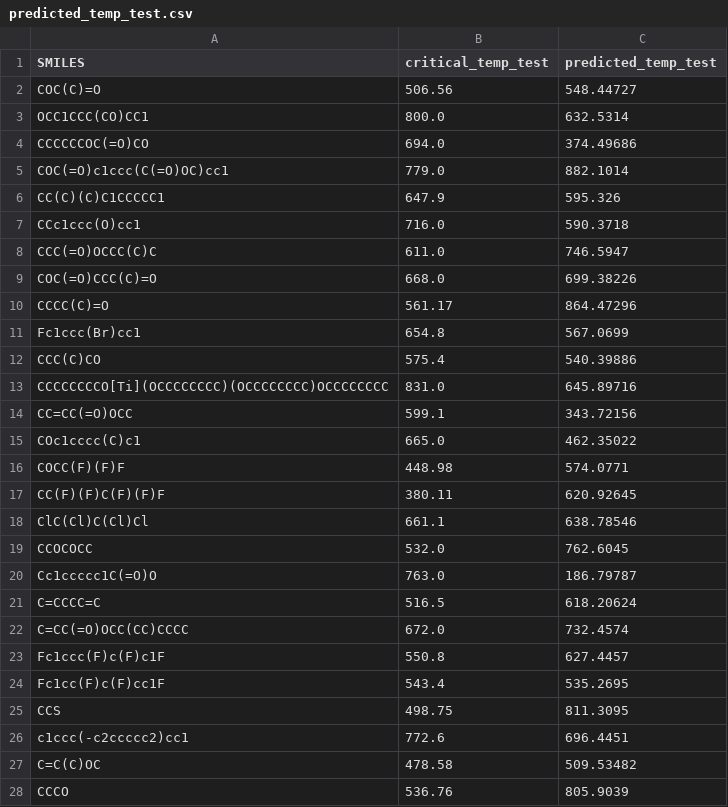
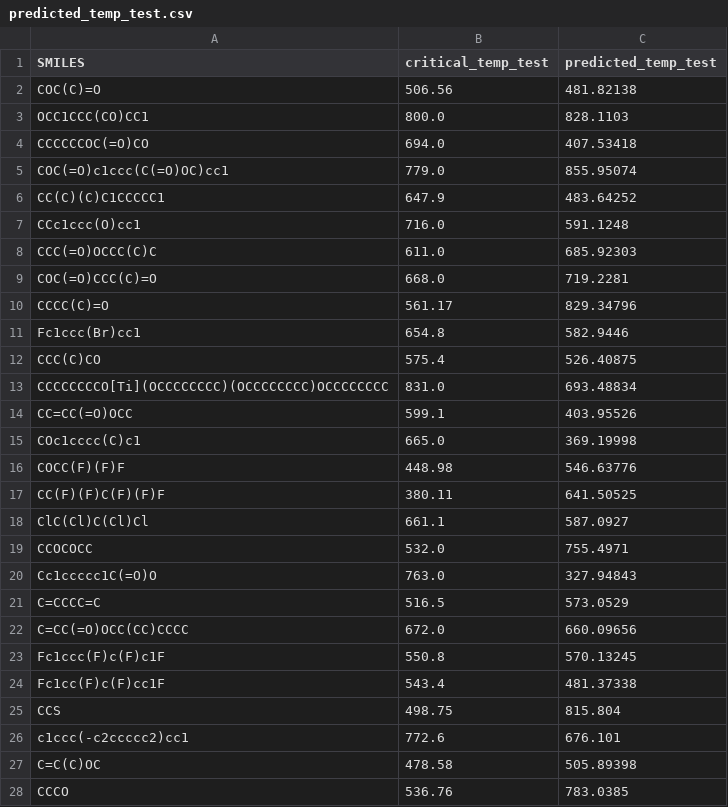
Before and after one commit to vanessa-b-campbell/critical_temp_GCNN, a CSV file: predicted_temp_test.csv, drawn as a sheet; only a part is shown; the diff covers the shown part only.

```diff
--- a/predicted_temp_test.csv
+++ b/predicted_temp_test.csv
@@ -1,28 +1,28 @@
 SMILES,critical_temp_test,predicted_temp_test
-COC(C)=O,506.56,548.44727
-OCC1CCC(CO)CC1,800.0,632.5314
-CCCCCCOC(=O)CO,694.0,374.49686
-COC(=O)c1ccc(C(=O)OC)cc1,779.0,882.1014
-CC(C)(C)C1CCCCC1,647.9,595.326
-CCc1ccc(O)cc1,716.0,590.3718
-CCC(=O)OCCC(C)C,611.0,746.5947
-COC(=O)CCC(C)=O,668.0,699.38226
-CCCC(C)=O,561.17,864.47296
-Fc1ccc(Br)cc1,654.8,567.0699
-CCC(C)CO,575.4,540.39886
-CCCCCCCCO[Ti](OCCCCCCCC)(OCCCCCCCC)OCCCCCCCC,831.0,645.89716
-CC=CC(=O)OCC,599.1,343.72156
-COc1cccc(C)c1,665.0,462.35022
-COCC(F)(F)F,448.98,574.0771
-CC(F)(F)C(F)(F)F,380.11,620.92645
-ClC(Cl)C(Cl)Cl,661.1,638.78546
-CCOCOCC,532.0,762.6045
-Cc1ccccc1C(=O)O,763.0,186.79787
-C=CCCC=C,516.5,618.20624
-C=CC(=O)OCC(CC)CCCC,672.0,732.4574
-Fc1ccc(F)c(F)c1F,550.8,627.4457
-Fc1cc(F)c(F)cc1F,543.4,535.2695
-CCS,498.75,811.3095
-c1ccc(-c2ccccc2)cc1,772.6,696.4451
-C=C(C)OC,478.58,509.53482
-CCCO,536.76,805.9039
+COC(C)=O,506.56,481.82138
+OCC1CCC(CO)CC1,800.0,828.1103
+CCCCCCOC(=O)CO,694.0,407.53418
+COC(=O)c1ccc(C(=O)OC)cc1,779.0,855.95074
+CC(C)(C)C1CCCCC1,647.9,483.64252
+CCc1ccc(O)cc1,716.0,591.1248
+CCC(=O)OCCC(C)C,611.0,685.92303
+COC(=O)CCC(C)=O,668.0,719.2281
+CCCC(C)=O,561.17,829.34796
+Fc1ccc(Br)cc1,654.8,582.9446
+CCC(C)CO,575.4,526.40875
+CCCCCCCCO[Ti](OCCCCCCCC)(OCCCCCCCC)OCCCCCCCC,831.0,693.48834
+CC=CC(=O)OCC,599.1,403.95526
+COc1cccc(C)c1,665.0,369.19998
+COCC(F)(F)F,448.98,546.63776
+CC(F)(F)C(F)(F)F,380.11,641.50525
+ClC(Cl)C(Cl)Cl,661.1,587.0927
+CCOCOCC,532.0,755.4971
+Cc1ccccc1C(=O)O,763.0,327.94843
+C=CCCC=C,516.5,573.0529
+C=CC(=O)OCC(CC)CCCC,672.0,660.09656
+Fc1ccc(F)c(F)c1F,550.8,570.13245
+Fc1cc(F)c(F)cc1F,543.4,481.37338
+CCS,498.75,815.804
+c1ccc(-c2ccccc2)cc1,772.6,676.101
+C=C(C)OC,478.58,505.89398
+CCCO,536.76,783.0385
```
Also changed, not shown: 89 edited cells elsewhere in this file, 9 other files.
